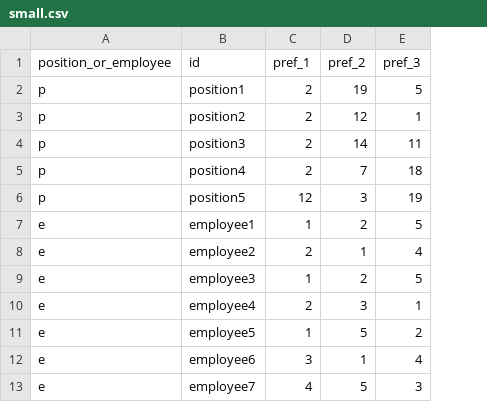
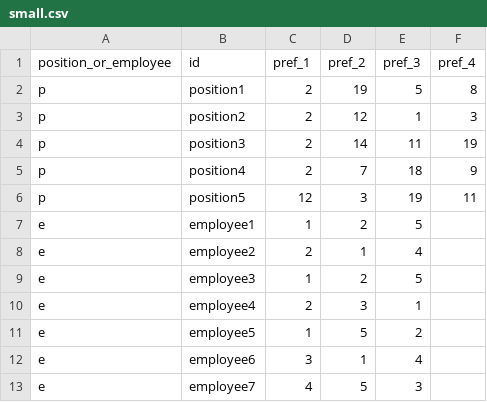
Before and after one commit to dkrivaa/appointments, a CSV file: small.csv, drawn as a sheet; only a part is shown; the diff names each change by its address in the sheet, - before the commit and + after, or states it on an @@ line.

Commit message:
Matching preferences of managers and employees regarding appointments

```diff
--- a/small.csv
+++ b/small.csv
+column F (pref_4), rows 2-6: 8 | 3 | 19 | 9 | 11
```
Also changed, not shown: 1 other file.
